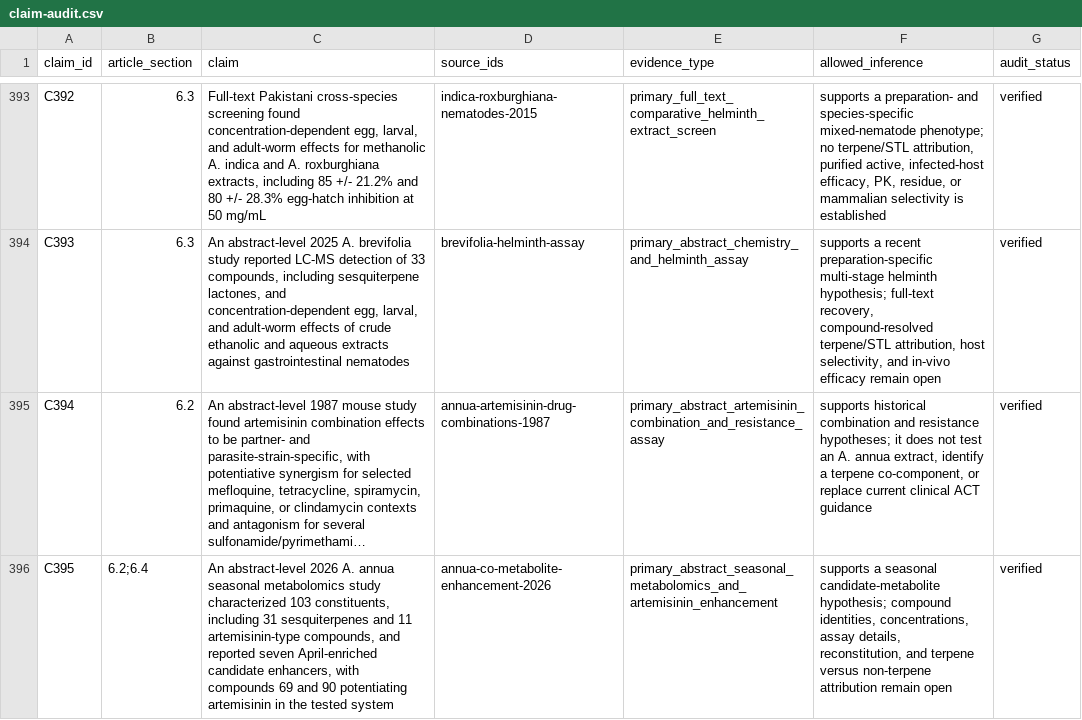
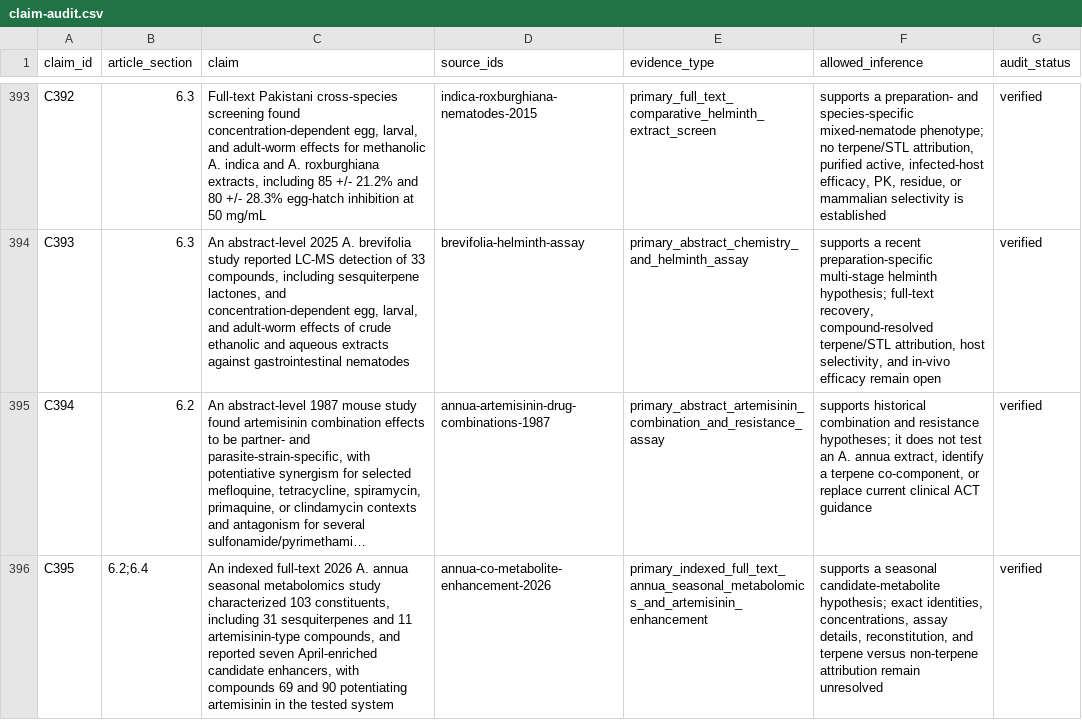
Before and after one commit to dcmcshan/artemisia, a CSV file: manuscript/claim-audit.csv, drawn as a sheet; only a part is shown, gaps mark what is left out; long unchanged cells end in …; the diff covers the shown part only; the diff names each change by its address in the sheet, - before the commit and + after, or states it on an @@ line.

```diff
--- a/manuscript/claim-audit.csv
+++ b/manuscript/claim-audit.csv
-C396 (claim): An abstract-level 2026 A.…
+C396 (claim): An indexed full-text 2026 A.…
-E396 (evidence_type): primary_abstract_seasonal_metabolomics_and_artemisinin_enhancement
+E396 (evidence_type): primary_indexed_full_text_annua_seasonal_metabolomics_and_artemisinin_enhancement
-F396 (allowed_inference): …candidate-metabolite hypothesis; compound identities, concentrations, assay details, reconstitution, and terpene versus non-terpene attribution remain open
+F396 (allowed_inference): …candidate-metabolite hypothesis; exact identities, concentrations, assay details, reconstitution, and terpene versus non-terpene attribution remain unresolved
```
Also changed, not shown: 6 edited cells elsewhere in this file, manuscript/full-text-eligibility-queue.csv, manuscript/full-text-verification.csv, 14 other files.
